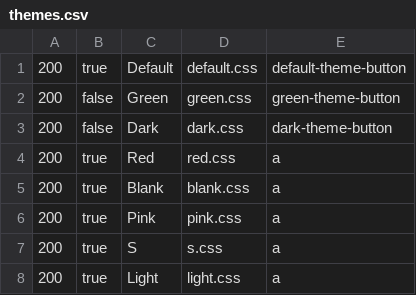
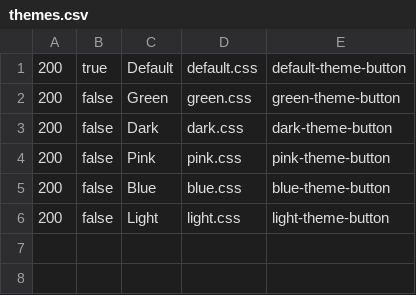
Before and after one commit to UTSA-CS-3443/Chrono, a CSV file: data/themes.csv, drawn as a sheet.

Commit message:
added more themes

```diff
--- a/data/themes.csv
+++ b/data/themes.csv
@@ -3,6 +3,4 @@
 200,false,Dark,dark.css,dark-theme-button
-200,true,Red,red.css,a
-200,true,Blank,blank.css,a
-200,true,Pink,pink.css,a
-200,true,S,s.css,a
-200,true,Light,light.css,a
+200,false,Pink,pink.css,pink-theme-button
+200,false,Blue,blue.css,blue-theme-button
+200,false,Light,light.css,light-theme-button
```
Also changed, not shown: 13 other files.
